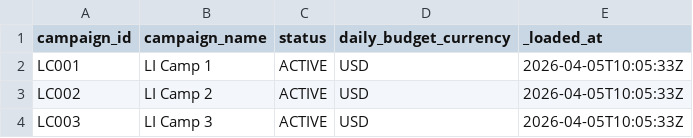
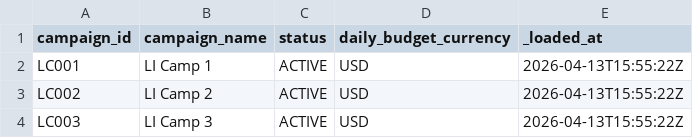
Before and after one commit to farrux05-ai/lead-to-account, a CSV file: seeds/linkedin_ads/linkedin_ads_campaigns.csv, drawn as a sheet.

```diff
--- a/seeds/linkedin_ads/linkedin_ads_campaigns.csv
+++ b/seeds/linkedin_ads/linkedin_ads_campaigns.csv
@@ -1,4 +1,4 @@
 campaign_id,campaign_name,status,daily_budget_currency,_loaded_at
-LC001,LI Camp 1,ACTIVE,USD,2026-04-05T10:05:33Z
-LC002,LI Camp 2,ACTIVE,USD,2026-04-05T10:05:33Z
-LC003,LI Camp 3,ACTIVE,USD,2026-04-05T10:05:33Z
+LC001,LI Camp 1,ACTIVE,USD,2026-04-13T15:55:22Z
+LC002,LI Camp 2,ACTIVE,USD,2026-04-13T15:55:22Z
+LC003,LI Camp 3,ACTIVE,USD,2026-04-13T15:55:22Z
```
Also changed, not shown: seeds/ga4/ga4_sessions_daily.csv, seeds/google_ads/google_ads_campaigns.csv, 12 other files.
